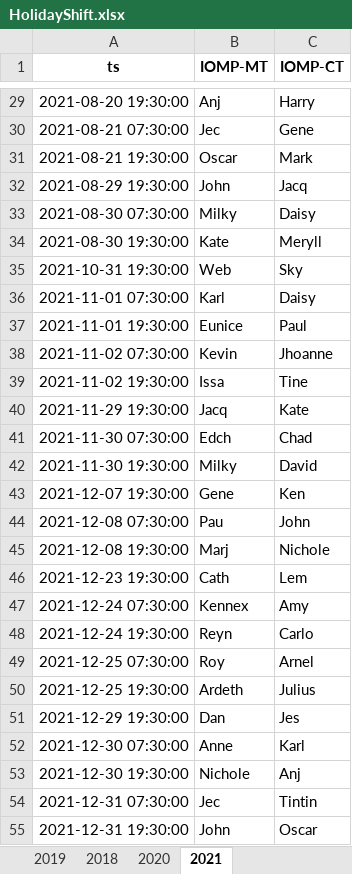
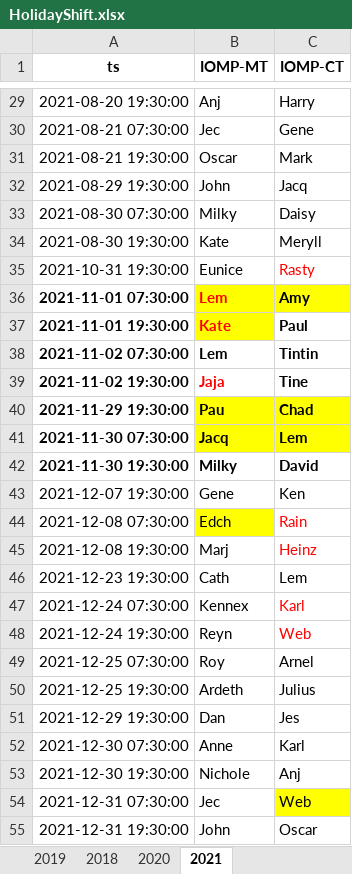
Before and after one commit to merylljv/monitoring, an Excel workbook: HolidayShift.xlsx, sheet 2021, drawn as a sheet; only a part is shown, gaps mark what is left out; values as stored, in another font and other column widths than the file's, no borders; the diff names each change by its address in the sheet, - before the commit and + after, or states it on an @@ line.

```diff
--- a/HolidayShift.xlsx (sheet 2021)
+++ b/HolidayShift.xlsx (sheet 2021)
-B35 (IOMP-MT): Web
+B35 (IOMP-MT): Eunice
-C35 (IOMP-CT): Sky
+C35 (IOMP-CT): Rasty
-C35 text colour: black
+C35 text colour: #FF0000
-A36:C42 bold: off
+A36:C42 bold: on
-B36 (IOMP-MT): Karl
+B36 (IOMP-MT): Lem
-B36:B37 text colour: black
+B36:B37 text colour: #FF0000
-B36:C36 fill: none
+B36:C36 fill: #FFFF00
-C36 (IOMP-CT): Daisy
+C36 (IOMP-CT): Amy
-B37 (IOMP-MT): Eunice
+B37 (IOMP-MT): Kate
-B37 fill: none
+B37 fill: #FFFF00
-B38 (IOMP-MT): Kevin
+B38 (IOMP-MT): Lem
-C38 (IOMP-CT): Jhoanne
+C38 (IOMP-CT): Tintin
-B39 (IOMP-MT): Issa
+B39 (IOMP-MT): Jaja
-B39 text colour: black
+B39 text colour: #FF0000
-B40 (IOMP-MT): Jacq
+B40 (IOMP-MT): Pau
-B40:C41 fill: none
+B40:C41 fill: #FFFF00
-C40 (IOMP-CT): Kate
+C40 (IOMP-CT): Chad
-B41 (IOMP-MT): Edch
+B41 (IOMP-MT): Jacq
-C41 (IOMP-CT): Chad
+C41 (IOMP-CT): Lem
-B44 (IOMP-MT): Pau
+B44 (IOMP-MT): Edch
-B44 fill: none
+B44 fill: #FFFF00
-C44 (IOMP-CT): John
+C44 (IOMP-CT): Rain
-C44:C45 text colour: black
+C44:C45 text colour: #FF0000
-C45 (IOMP-CT): Nichole
+C45 (IOMP-CT): Heinz
-C47 (IOMP-CT): Amy
+C47 (IOMP-CT): Karl
-C47:C48 text colour: black
+C47:C48 text colour: #FF0000
-C48 (IOMP-CT): Carlo
+C48 (IOMP-CT): Web
-C54 (IOMP-CT): Tintin
+C54 (IOMP-CT): Web
-C54 fill: none
+C54 fill: #FFFF00
```
Also changed, not shown: MonitoringShift.xlsx, ShiftCount.xlsx, 1 other file.
